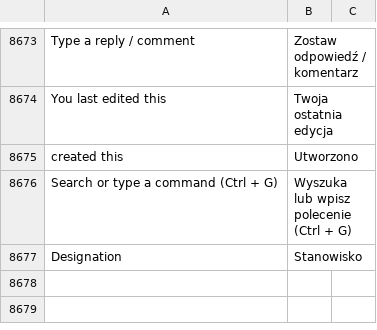
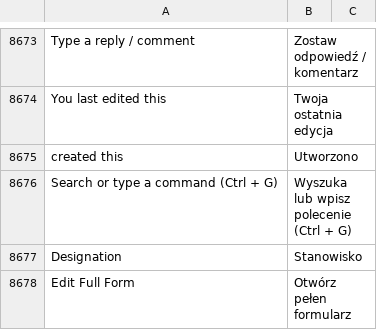
Before and after one commit to bartoszpijet/erpnext, a CSV file: erpnext/translations/pl.csv, drawn as a sheet; only a part is shown, gaps mark what is left out.

Commit message:
Update translations

```diff
--- a/erpnext/translations/pl.csv
+++ b/erpnext/translations/pl.csv
@@ -8677 +8677,2 @@ Search or type a command (Ctrl + G),Wyszuka lub wpisz polecenie (Ctrl + G),
 Designation,Stanowisko,
+Edit Full Form,Otwórz pełen formularz,
```
